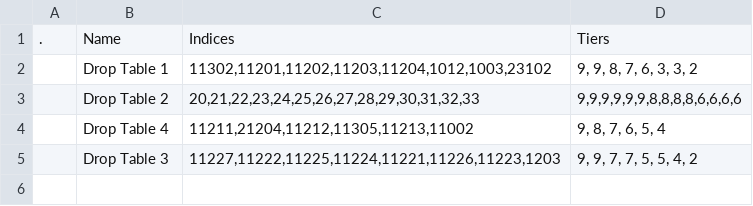
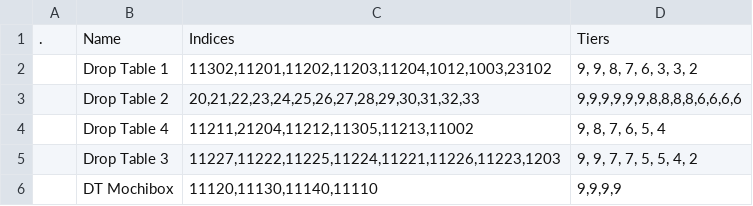
Before and after one commit to kanyaveral/kamigotchi, a CSV file: packages/contracts/deployment/world/data/items/droptables.csv, drawn as a sheet.

```diff
--- a/packages/contracts/deployment/world/data/items/droptables.csv
+++ b/packages/contracts/deployment/world/data/items/droptables.csv
@@ -5 +5,2 @@
 ,Drop Table 3,"11227,11222,11225,11224,11221,11226,11223,1203","9, 9, 7, 7, 5, 5, 4, 2"
+,DT Mochibox,"11120,11130,11140,11110","9,9,9,9"
```
Also changed, not shown: packages/contracts/deployment/world/data/items/allos.csv, packages/contracts/deployment/world/data/items/items.csv, 12 other files.
